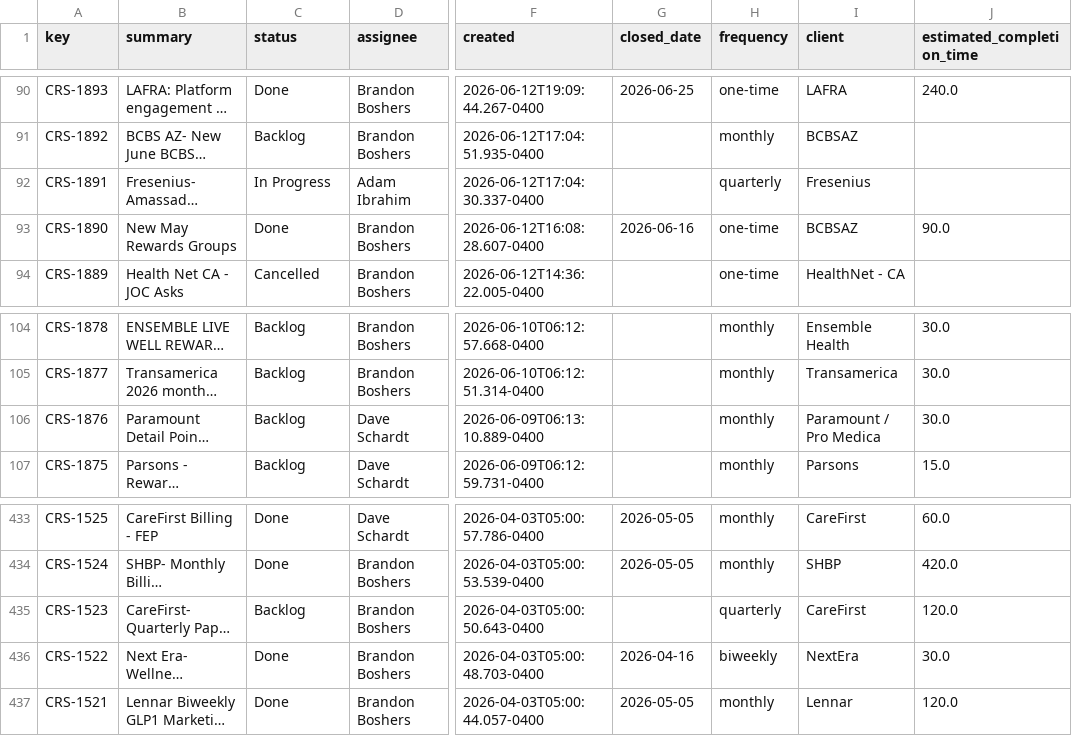
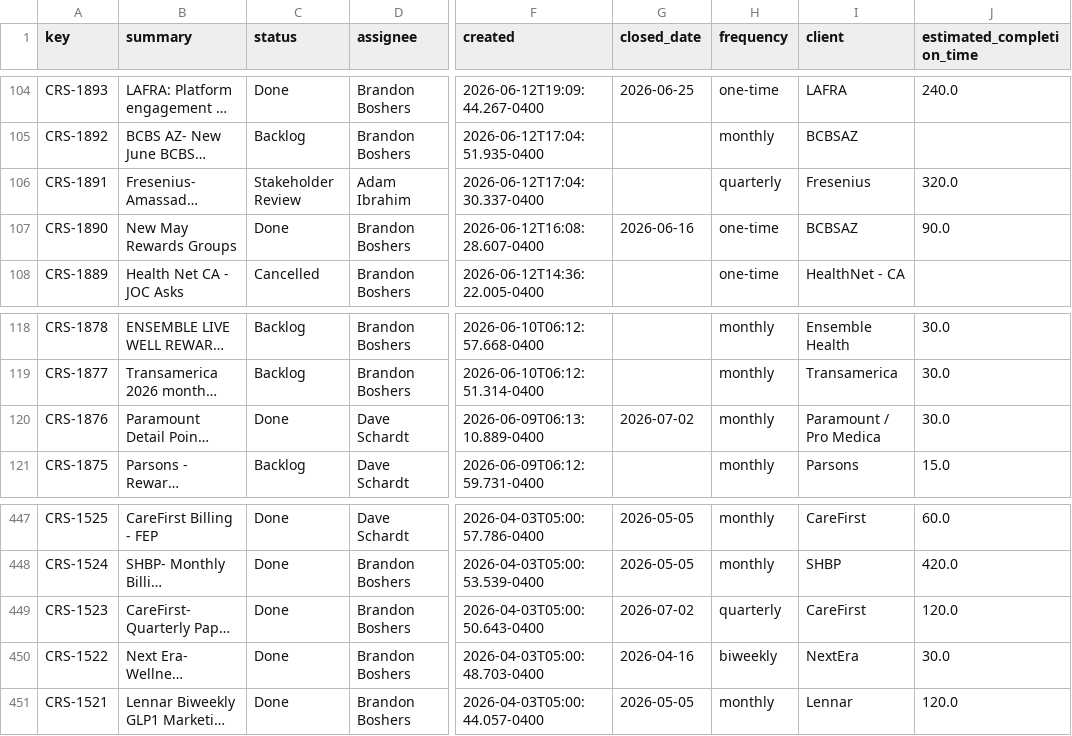
Before and after one commit to brandonboshers/crs-jira-dashboard, a CSV file: data/crs_jira_export.csv, drawn as a sheet; only a part is shown, gaps mark what is left out; long unchanged cells end in …; addresses are those after the commit; the diff covers the shown part only; the diff names each change by its address in the sheet, - before the commit and + after, or states it on an @@ line.

```diff
--- a/data/crs_jira_export.csv
+++ b/data/crs_jira_export.csv
-C106 (status): In Progress
+C106 (status): Stakeholder Review
-J106 (estimated_completion_time): (empty)
+J106 (estimated_completion_time): 320.0
-C120 (status): Backlog
+C120 (status): Done
-G120 (closed_date): (empty)
+G120 (closed_date): 2026-07-02
-C449 (status): Backlog
+C449 (status): Done
-G449 (closed_date): (empty)
+G449 (closed_date): 2026-07-02
```
Also changed, not shown: 14 added rows and 26 edited cells elsewhere in this file.
